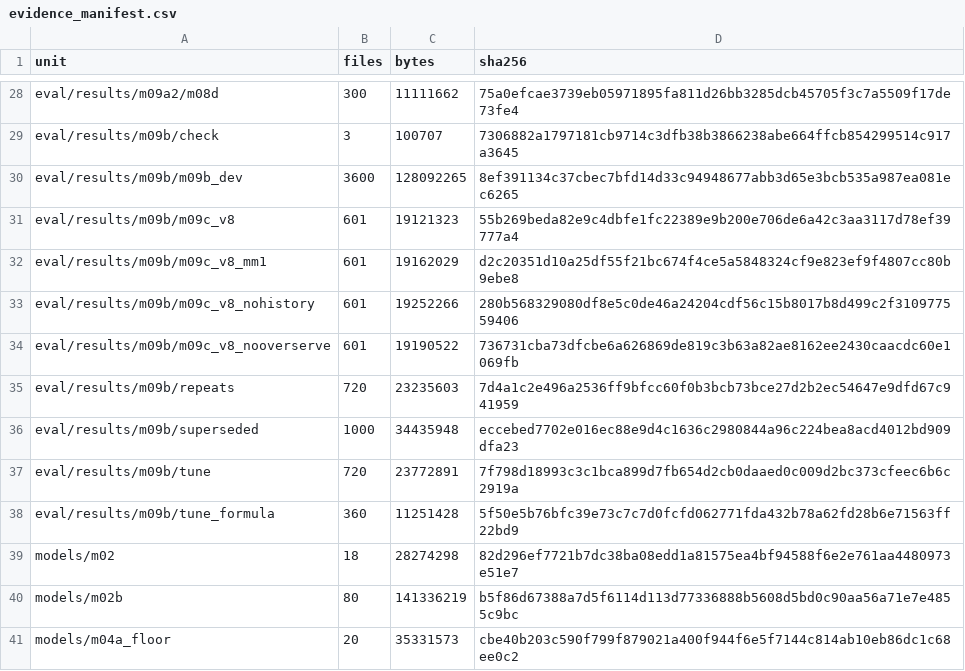
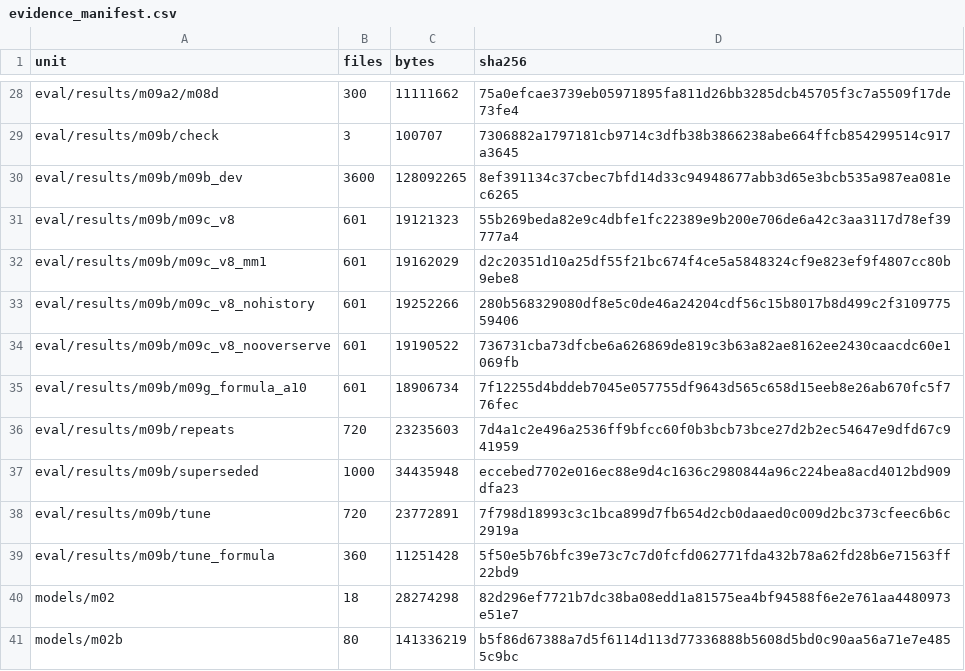
Before and after one commit to SouhailBourhim/Agentic_AI_For_RIC_in_O_RAN, a CSV file: docs/learn/data/evidence_manifest.csv, drawn as a sheet; only a part is shown, gaps mark what is left out; the shorter side is filled out with more unchanged rows.

```diff
--- a/docs/learn/data/evidence_manifest.csv
+++ b/docs/learn/data/evidence_manifest.csv
@@ -34,2 +34,3 @@ eval/results/m09b/m09c_v8_nohistory,601,19252266,280b568329080df8e5c0de46a24204c
 eval/results/m09b/m09c_v8_nooverserve,601,19190522,736731cba73dfcbe6a626869de819c3b63a82ae8162ee2430caacdc60e1069fb
+eval/results/m09b/m09g_formula_a10,601,18906734,7f12255d4bddeb7045e057755df9643d565c658d15eeb8e26ab670fc5f776fec
 eval/results/m09b/repeats,720,23235603,7d4a1c2e496a2536ff9bfcc60f0b3bcb73bce27d2b2ec54647e9dfd67c941959
```
Also changed, not shown: docs/learn/data/M09b-summary.csv, 12 other files.
